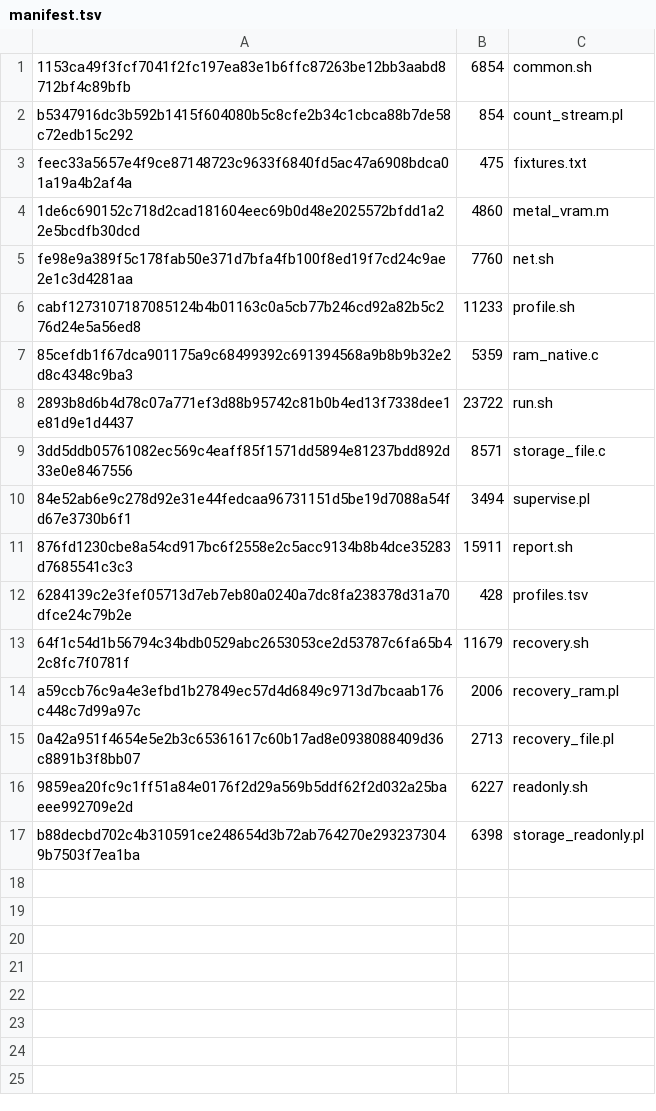
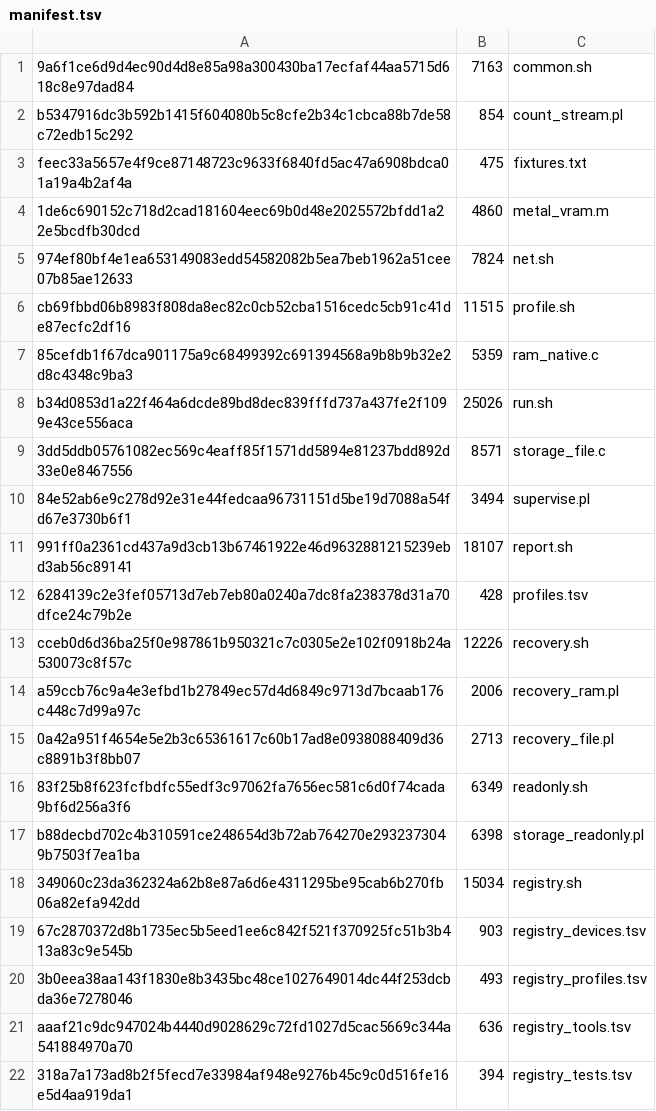
Before and after one commit to pioner22/MacOS, a TSV file: diagnostics_v2/manifest.tsv, drawn as a sheet; removed rows and columns are numbered as before the commit, all else as after; the diff names each change by its address in the sheet, - before the commit and + after, or states it on an @@ line.

Commit message:
Add rc7 compatibility registry to active diagnostics: live tool probes, safe dispatch and lifecycle fixes
Runtime payload and bootstrap only. Documentary devices exported from existing core catalog; no core/VPN changes. 300 local Linux regressions passed before pinning. Actual macOS/Recovery/Metal remain unvalidated. Descriptor will be advanced atomically in the publication commit.

```diff
--- a/diagnostics_v2/manifest.tsv
+++ b/diagnostics_v2/manifest.tsv
-row 1: 1153ca49f3fcf7041f2fc197ea83e1b6ffc87263be12bb3aabd8712bf4c89bfb | 6854 | common.sh
+row 1: 9a6f1ce6d9d4ec90d4d8e85a98a300430ba17ecfaf44aa5715d618c8e97dad84 | 7163 | common.sh
-row 5: fe98e9a389f5c178fab50e371d7bfa4fb100f8ed19f7cd24c9ae2e1c3d4281aa | 7760 | net.sh
-row 6: cabf1273107187085124b4b01163c0a5cb77b246cd92a82b5c276d24e5a56ed8 | 11233 | profile.sh
+row 5: 974ef80bf4e1ea653149083edd54582082b5ea7beb1962a51cee07b85ae12633 | 7824 | net.sh
+row 6: cb69fbbd06b8983f808da8ec82c0cb52cba1516cedc5cb91c41de87ecfc2df16 | 11515 | profile.sh
-row 8: 2893b8d6b4d78c07a771ef3d88b95742c81b0b4ed13f7338dee1e81d9e1d4437 | 23722 | run.sh
+row 8: b34d0853d1a22f464a6dcde89bd8dec839fffd737a437fe2f1099e43ce556aca | 25026 | run.sh
-row 11: 876fd1230cbe8a54cd917bc6f2558e2c5acc9134b8b4dce35283d7685541c3c3 | 15911 | report.sh
+row 11: 991ff0a2361cd437a9d3cb13b67461922e46d9632881215239ebd3ab56c89141 | 18107 | report.sh
-row 13: 64f1c54d1b56794c34bdb0529abc2653053ce2d53787c6fa65b42c8fc7f0781f | 11679 | recovery.sh
+row 13: cceb0d6d36ba25f0e987861b950321c7c0305e2e102f0918b24a530073c8f57c | 12226 | recovery.sh
-row 16: 9859ea20fc9c1ff51a84e0176f2d29a569b5ddf62f2d032a25baeee992709e2d | 6227 | readonly.sh
+row 16: 83f25b8f623fcfbdfc55edf3c97062fa7656ec581c6d0f74cada9bf6d256a3f6 | 6349 | readonly.sh
+row 18: 349060c23da362324a62b8e87a6d6e4311295be95cab6b270fb06a82efa942dd | 15034 | registry.sh
+row 19: 67c2870372d8b1735ec5b5eed1ee6c842f521f370925fc51b3b413a83c9e545b | 903 | registry_devices.tsv
+row 20: 3b0eea38aa143f1830e8b3435bc48ce1027649014dc44f253dcbda36e7278046 | 493 | registry_profiles.tsv
+row 21: aaaf21c9dc947024b4440d9028629c72fd1027d5cac5669c344a541884970a70 | 636 | registry_tools.tsv
+row 22: 318a7a173ad8b2f5fecd7e33984af948e9276b45c9c0d516fe16e5d4aa919da1 | 394 | registry_tests.tsv
```
Also changed, not shown: 13 other files.
